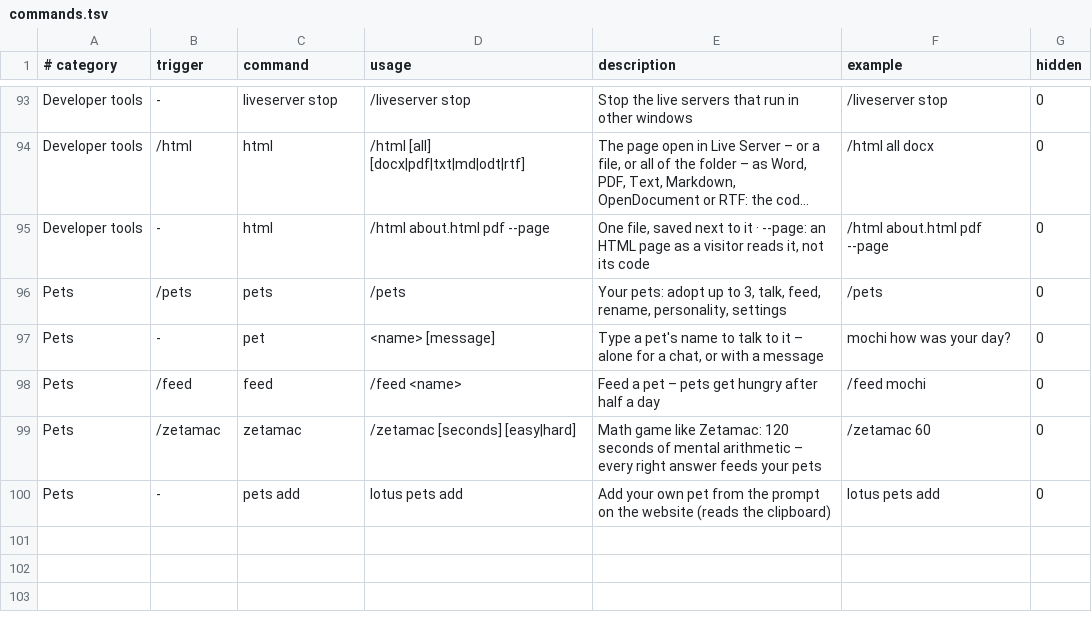
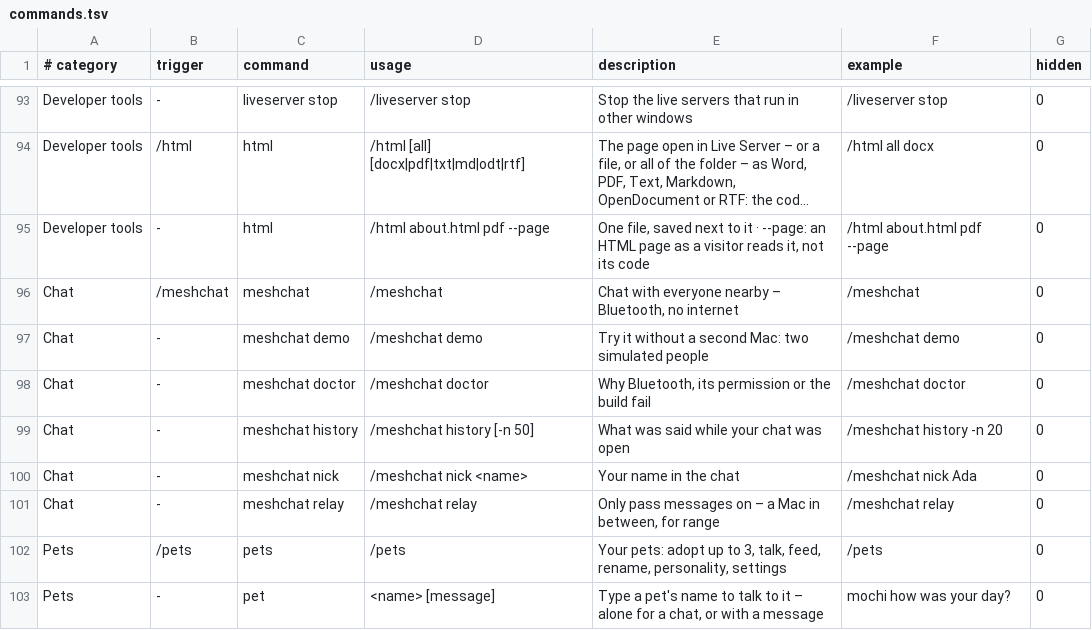
Before and after one commit to Fanxy13/homebrew-lotus, a TSV file: data/commands.tsv, drawn as a sheet; only a part is shown, gaps mark what is left out; the shorter side is filled out with more unchanged rows; long unchanged cells end in …; the diff names each change by its address in the sheet, - before the commit and + after, or states it on an @@ line.

```diff
--- a/data/commands.tsv
+++ b/data/commands.tsv
+row 96: Chat | /meshchat | meshchat | /meshchat | Chat with everyone nearby – Bluetooth, no internet | /meshchat | 0
+row 97: Chat | - | meshchat demo | /meshchat demo | Try it without a second Mac: two simulated people | /meshchat demo | 0
+row 98: Chat | - | meshchat doctor | /meshchat doctor | Why Bluetooth, its permission or the build fail | /meshchat doctor | 0
+row 99: Chat | - | meshchat history | /meshchat history [-n 50] | What was said while your chat was open | /meshchat history -n 20 | 0
+row 100: Chat | - | meshchat nick | /meshchat nick <name> | Your name in the chat | /meshchat nick Ada | 0
+row 101: Chat | - | meshchat relay | /meshchat relay | Only pass messages on – a Mac in between, for range | /meshchat relay | 0
```
Also changed, not shown: data/features.tsv, data/pets/lotus.tsv, 44 other files.
